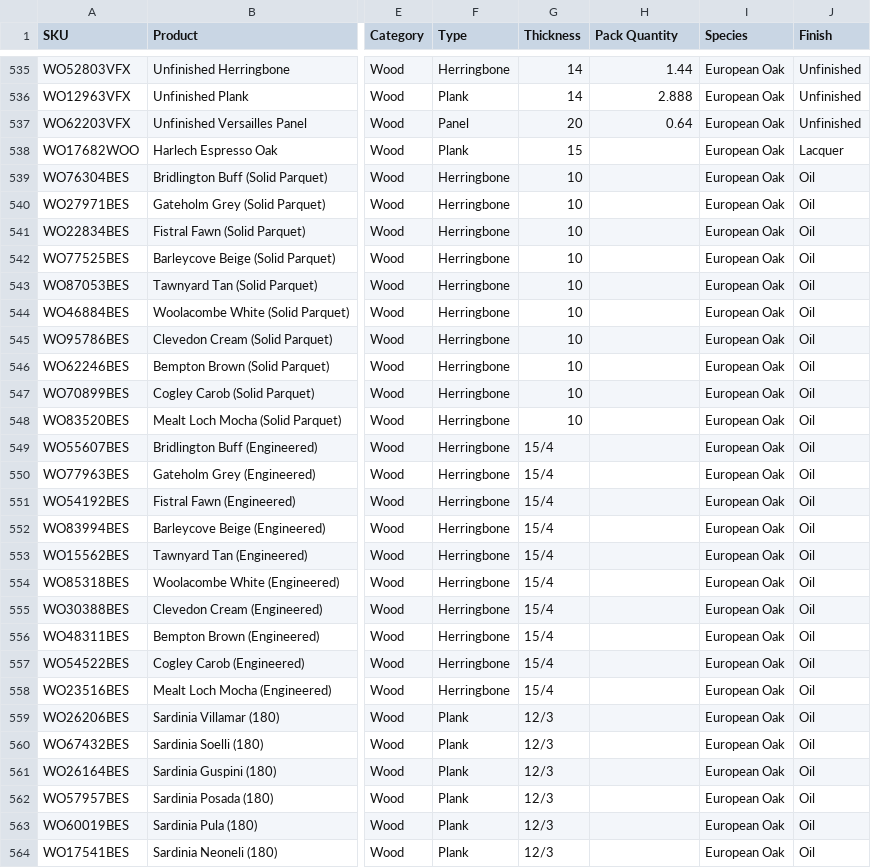
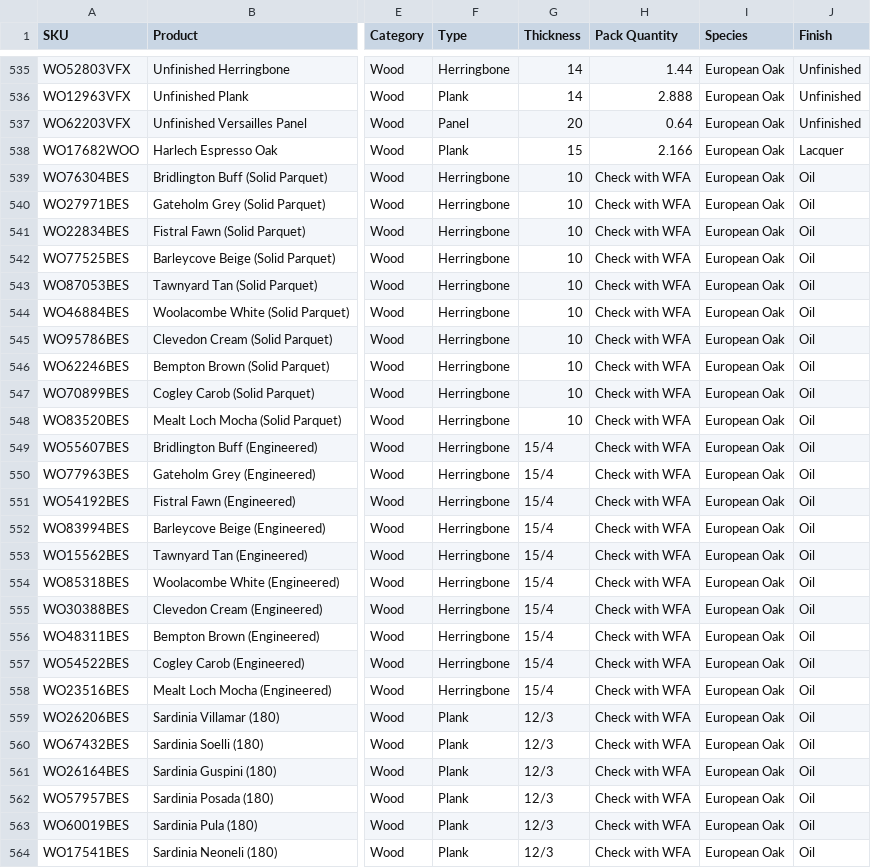
Before and after one commit to wovenandwoods/product-data, a CSV file: data/csv/wood.csv, drawn as a sheet; only a part is shown, gaps mark what is left out; the diff covers the shown part only; the diff names each change by its address in the sheet, - before the commit and + after, or states it on an @@ line.

Commit message:
Minor update

```diff
--- a/data/csv/wood.csv
+++ b/data/csv/wood.csv
-H538 (Pack Quantity): (empty)
+H538 (Pack Quantity): 2.166
-H539:H564 (Pack Quantity): (empty)
+H539:H564 (Pack Quantity): Check with WFA
```
Also changed, not shown: 91 edited cells elsewhere in this file.
